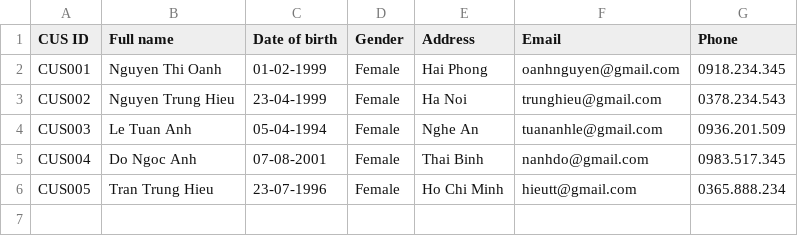
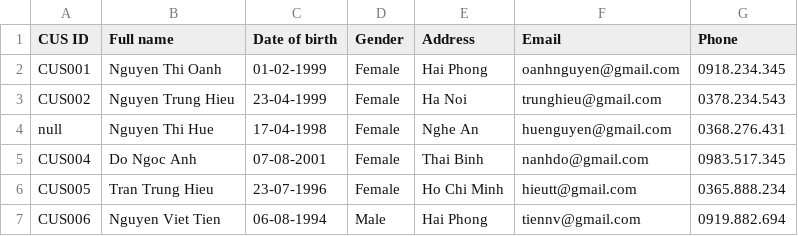
Before and after one commit to tiennv0608/02_Module2_CaseStudy, a CSV file: QuanLyKhachHang/File/new file.csv, drawn as a sheet.

```diff
--- a/QuanLyKhachHang/File/new file.csv
+++ b/QuanLyKhachHang/File/new file.csv
@@ -3,4 +3,5 @@ CUS001,Nguyen Thi Oanh,01-02-1999,Female,Hai Phong,oanhnguyen@gmail.com,0918.234
 CUS002,Nguyen Trung Hieu,23-04-1999,Female,Ha Noi,trunghieu@gmail.com,0378.234.543
-CUS003,Le Tuan Anh,05-04-1994,Female,Nghe An,tuananhle@gmail.com,0936.201.509
+null,Nguyen Thi Hue,17-04-1998,Female,Nghe An,huenguyen@gmail.com,0368.276.431
 CUS004,Do Ngoc Anh,07-08-2001,Female,Thai Binh,nanhdo@gmail.com,0983.517.345
 CUS005,Tran Trung Hieu,23-07-1996,Female,Ho Chi Minh,hieutt@gmail.com,0365.888.234
+CUS006,Nguyen Viet Tien,06-08-1994,Male,Hai Phong,tiennv@gmail.com,0919.882.694
```
Also changed, not shown: 10 other files.
